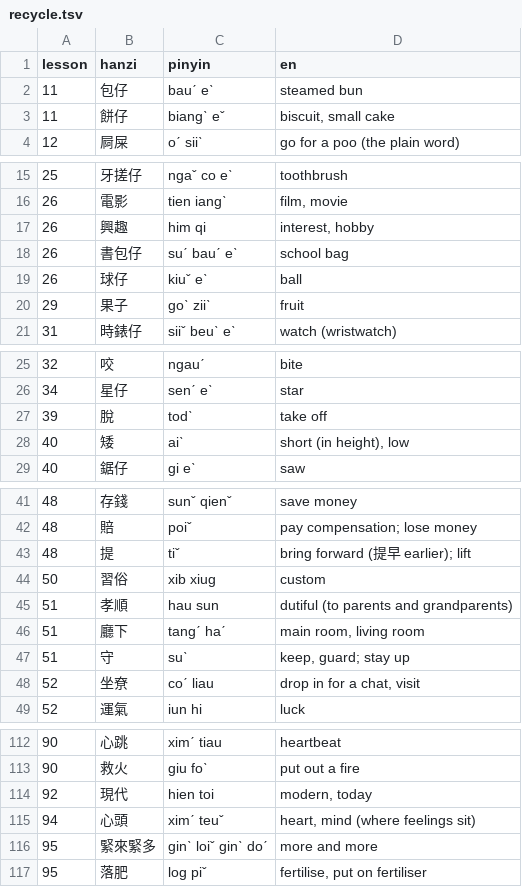
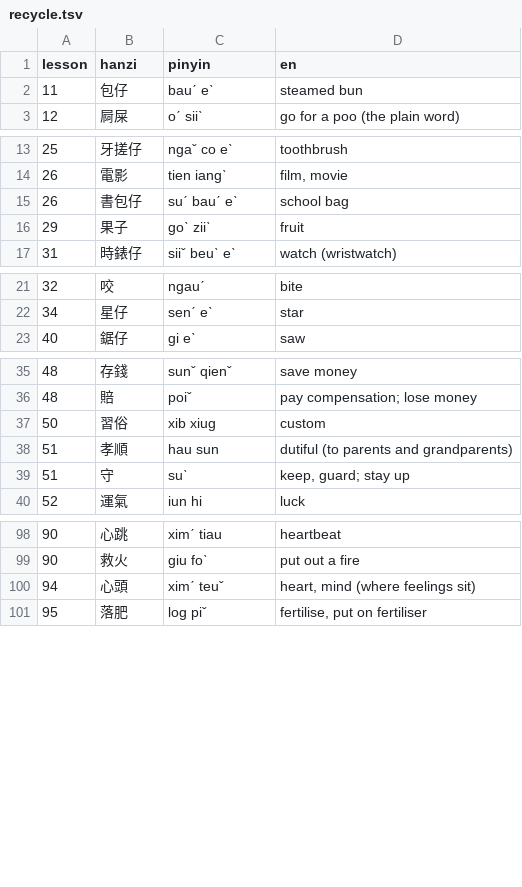
Before and after one commit to tbrapor-arch/Hkka, a TSV file: course/batches/recycle.tsv, drawn as a sheet; only a part is shown, gaps mark what is left out; the diff covers the shown part only; the diff names each change by its address in the sheet, - before the commit and + after, or states it on an @@ line.

```diff
--- a/course/batches/recycle.tsv
+++ b/course/batches/recycle.tsv
-row 3: 11 | 餅仔 | biangˋ eˇ | biscuit, small cake
-row 17: 26 | 興趣 | him qi | interest, hobby
-row 19: 26 | 球仔 | kiuˇ eˋ | ball
-row 27: 39 | 脫 | todˋ | take off
-row 28: 40 | 矮 | aiˋ | short (in height), low
-row 43: 48 | 提 | tiˇ | bring forward (提早 earlier); lift
-row 46: 51 | 廳下 | tangˊ haˊ | main room, living room
-row 48: 52 | 坐尞 | coˊ liau | drop in for a chat, visit
-row 114: 92 | 現代 | hien toi | modern, today
-row 116: 95 | 緊來緊多 | ginˋ loiˇ ginˋ doˊ | more and more
```
Also changed, not shown: 6 removed rows elsewhere in this file, 1 other file.
